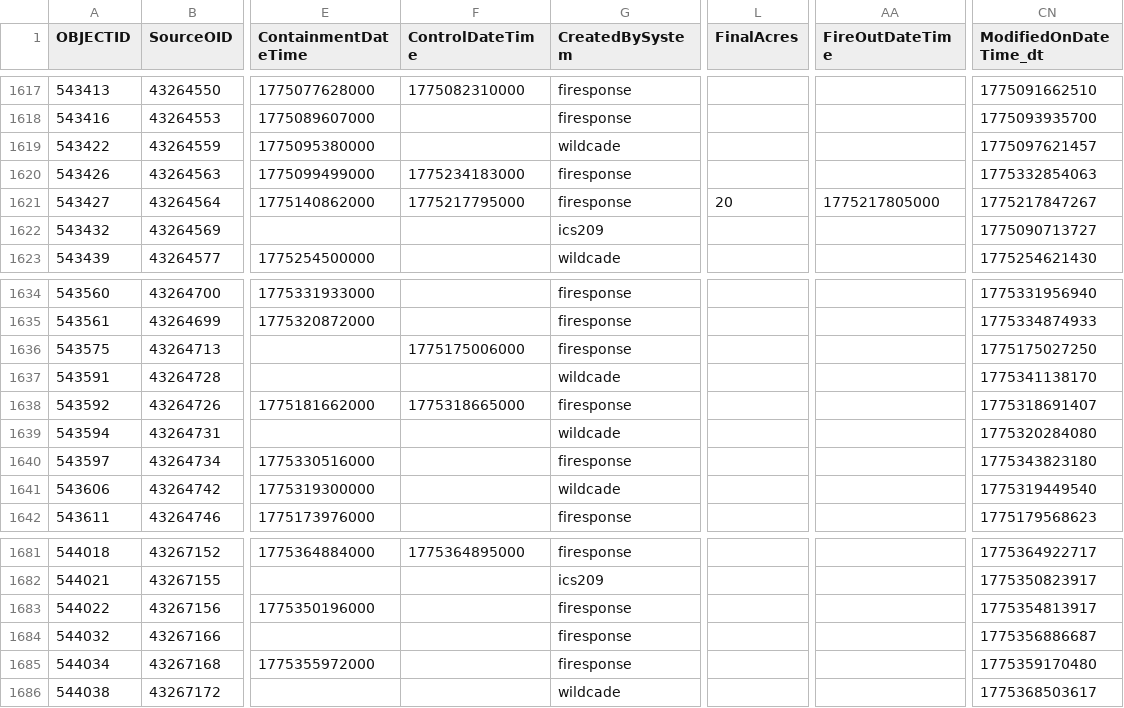
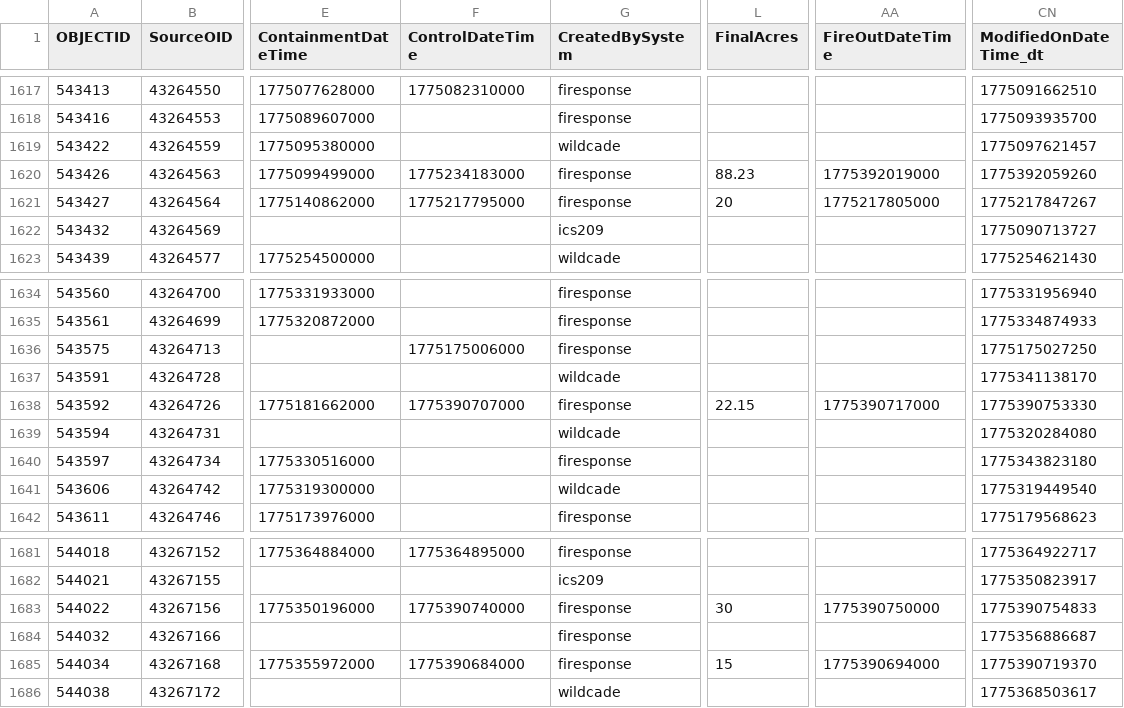
Before and after one commit to githamm/wildfire-tracker, a CSV file: data/wildfire_ytd.csv, drawn as a sheet; only a part is shown, gaps mark what is left out; the diff names each change by its address in the sheet, - before the commit and + after, or states it on an @@ line.

```diff
--- a/data/wildfire_ytd.csv
+++ b/data/wildfire_ytd.csv
-L1620 (FinalAcres): (empty)
+L1620 (FinalAcres): 88.23
-AA1620 (FireOutDateTime): (empty)
+AA1620 (FireOutDateTime): 1775392019000
-CN1620 (ModifiedOnDateTime_dt): 1775332854063
+CN1620 (ModifiedOnDateTime_dt): 1775392059260
-F1638 (ControlDateTime): 1775318665000
+F1638 (ControlDateTime): 1775390707000
-L1638 (FinalAcres): (empty)
+L1638 (FinalAcres): 22.15
-AA1638 (FireOutDateTime): (empty)
+AA1638 (FireOutDateTime): 1775390717000
-CN1638 (ModifiedOnDateTime_dt): 1775318691407
+CN1638 (ModifiedOnDateTime_dt): 1775390753330
-F1683 (ControlDateTime): (empty)
+F1683 (ControlDateTime): 1775390740000
-L1683 (FinalAcres): (empty)
+L1683 (FinalAcres): 30
-AA1683 (FireOutDateTime): (empty)
+AA1683 (FireOutDateTime): 1775390750000
-CN1683 (ModifiedOnDateTime_dt): 1775354813917
+CN1683 (ModifiedOnDateTime_dt): 1775390754833
-F1685 (ControlDateTime): (empty)
+F1685 (ControlDateTime): 1775390684000
-L1685 (FinalAcres): (empty)
+L1685 (FinalAcres): 15
-AA1685 (FireOutDateTime): (empty)
+AA1685 (FireOutDateTime): 1775390694000
-CN1685 (ModifiedOnDateTime_dt): 1775359170480
+CN1685 (ModifiedOnDateTime_dt): 1775390719370
```
